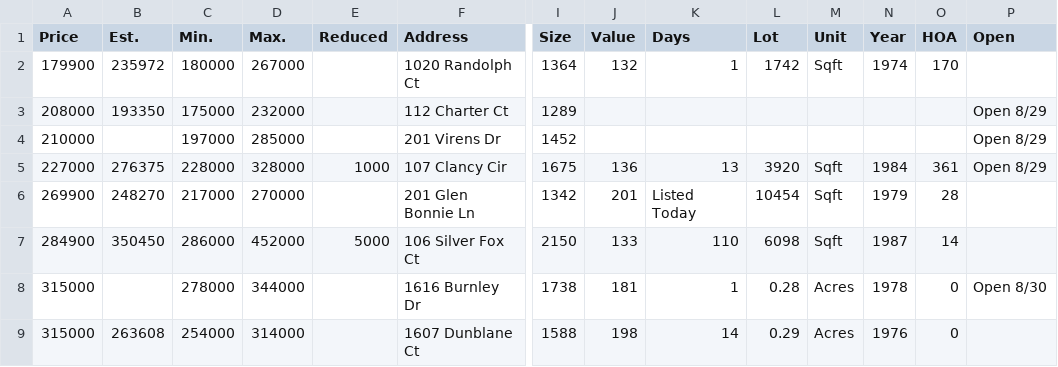
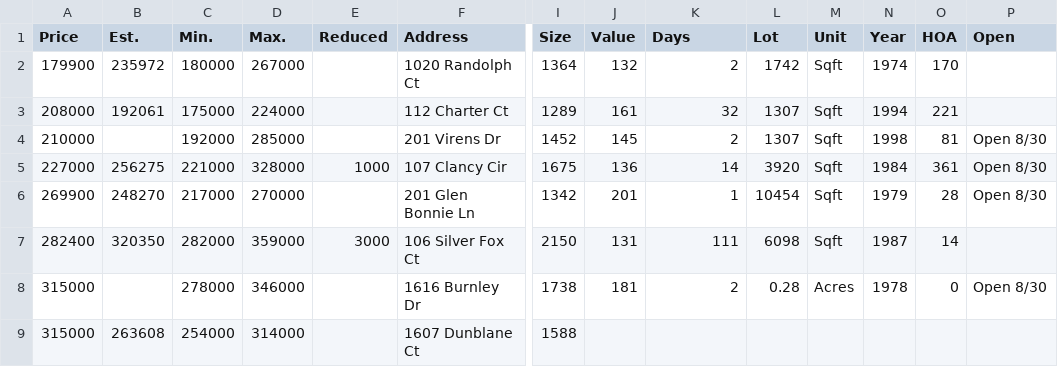
Before and after one commit to xgirma/moveto, a CSV file: data/27511/by_price.csv, drawn as a sheet; only a part is shown, gaps mark what is left out; removed rows and columns are numbered as before the commit, all else as after; rows hold the shown columns only; the diff covers the shown part only; the diff names each change by its address in the sheet, - before the commit and + after, or states it on an @@ line.

```diff
--- a/data/27511/by_price.csv
+++ b/data/27511/by_price.csv
-K2 (Days): 1
+K2 (Days): 2
-row 3: 208000 | 193350 | 175000 | 232000 |  | 112 Charter Ct | 1289 |  |  |  |  |  |  | Open 8/29
-row 4: 210000 |  | 197000 | 285000 |  | 201 Virens Dr | 1452 |  |  |  |  |  |  | Open 8/29
+row 3: 208000 | 192061 | 175000 | 224000 |  | 112 Charter Ct | 1289 | 161 | 32 | 1307 | Sqft | 1994 | 221
+row 4: 210000 |  | 192000 | 285000 |  | 201 Virens Dr | 1452 | 145 | 2 | 1307 | Sqft | 1998 | 81 | Open 8/30
-B5 (Est.): 276375
+B5 (Est.): 256275
-C5 (Min.): 228000
+C5 (Min.): 221000
-K5 (Days): 13
+K5 (Days): 14
-P5 (Open): Open 8/29
+P5 (Open): Open 8/30
-K6 (Days): Listed Today
+K6 (Days): 1
-P6 (Open): (empty)
+P6 (Open): Open 8/30
-A7 (Price): 284900
+A7 (Price): 282400
-B7 (Est.): 350450
+B7 (Est.): 320350
-C7 (Min.): 286000
+C7 (Min.): 282000
-D7 (Max.): 452000
+D7 (Max.): 359000
-E7 (Reduced): 5000
+E7 (Reduced): 3000
-J7 (Value): 133
+J7 (Value): 131
-K7 (Days): 110
+K7 (Days): 111
-D8 (Max.): 344000
+D8 (Max.): 346000
-K8 (Days): 1
+K8 (Days): 2
-J9 (Value): 198
+J9 (Value): (empty)
-K9 (Days): 14
+K9 (Days): (empty)
-L9 (Lot): 0.29
+L9 (Lot): (empty)
-M9 (Unit): Acres
+M9 (Unit): (empty)
-N9 (Year): 1976
+N9 (Year): (empty)
-O9 (HOA): 0
+O9 (HOA): (empty)
```
Also changed, not shown: 1 added row, 2 removed rows and 20 edited cells elsewhere in this file, data/27511/by_days.csv, data/27511/by_size.csv, 15 other files.
